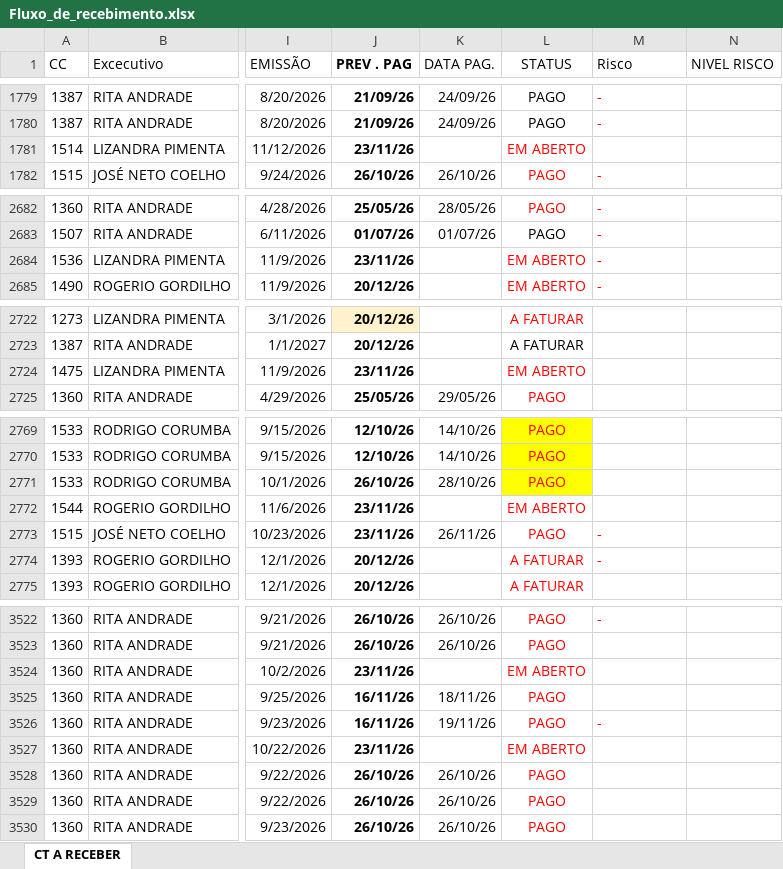
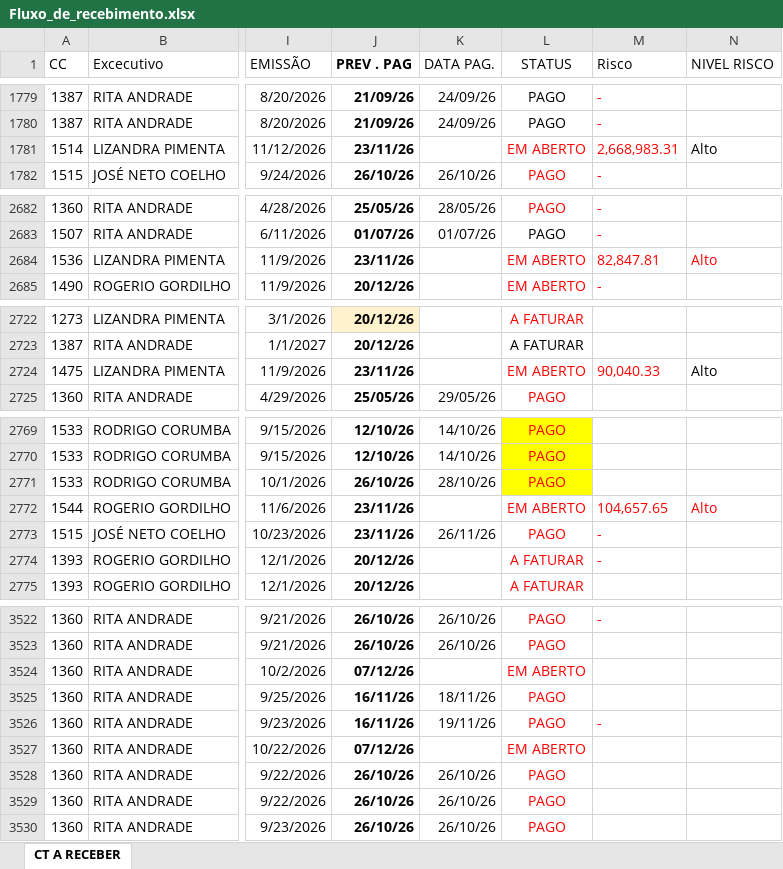
Before and after one commit to vitor-esteves-Bra/solutis-dashboard, an Excel workbook: data/Fluxo_de_recebimento.xlsx, sheet CT A RECEBER, drawn as a sheet; only a part is shown, gaps mark what is left out; values as stored, in another font and other column widths than the file's, no borders; conditional formats and table styles not drawn; the diff covers the shown part only; the diff names each change by its address in the sheet, - before the commit and + after, or states it on an @@ line.

```diff
--- a/data/Fluxo_de_recebimento.xlsx (sheet CT A RECEBER)
+++ b/data/Fluxo_de_recebimento.xlsx (sheet CT A RECEBER)
-M1781 (Risco): (empty)
+M1781 (Risco): 2,668,983.31
-N1781 (NIVEL RISCO): (empty)
+N1781 (NIVEL RISCO): Alto
-M2684 (Risco): -
+M2684 (Risco): 82,847.81
-N2684 (NIVEL RISCO): (empty)
+N2684 (NIVEL RISCO): Alto
-M2724 (Risco): (empty)
+M2724 (Risco): 90,040.33
-N2724 (NIVEL RISCO): (empty)
+N2724 (NIVEL RISCO): Alto
-M2772 (Risco): (empty)
+M2772 (Risco): 104,657.65
-N2772 (NIVEL RISCO): (empty)
+N2772 (NIVEL RISCO): Alto
-J3524 (PREV . PAG): 23/11/26
+J3524 (PREV . PAG): 07/12/26
-J3527 (PREV . PAG): 23/11/26
+J3527 (PREV . PAG): 07/12/26
```
Also changed, not shown: 1 added row, 1 removed row, 3 moved rows, 43 edited cells and cell formats elsewhere in this sheet, 2 other files.
